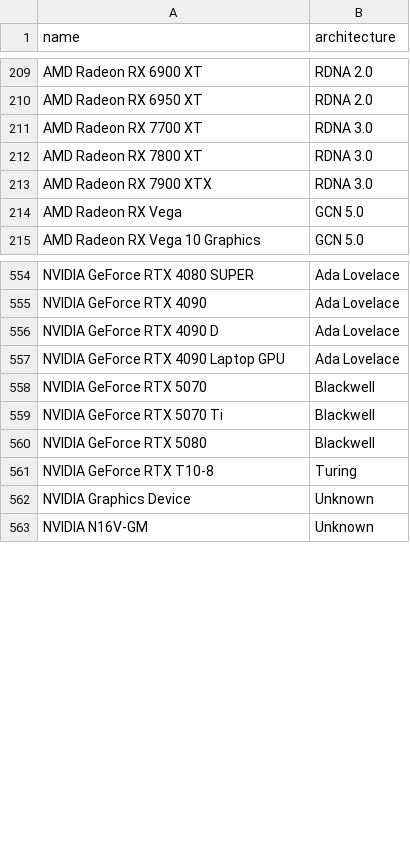
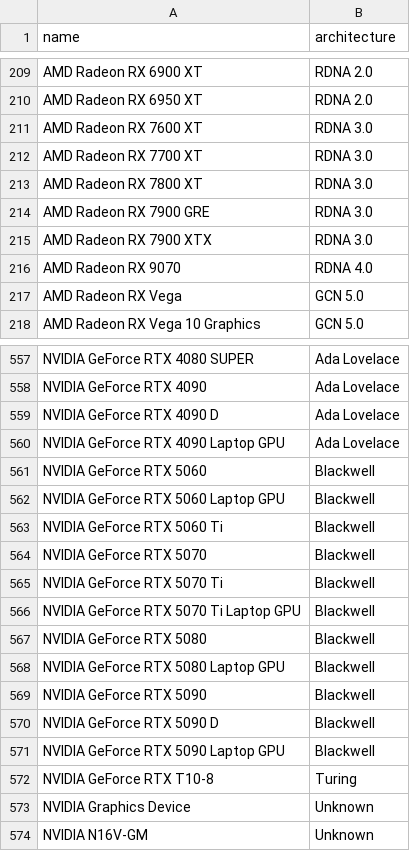
Before and after one commit to Devaniti/SteamHWSurveyGPUArchStats, a CSV file: arch_mapping.csv, drawn as a sheet; only a part is shown, gaps mark what is left out.

```diff
--- a/arch_mapping.csv
+++ b/arch_mapping.csv
@@ -210,5 +210,8 @@ AMD Radeon RX 6900 XT,RDNA 2.0
 AMD Radeon RX 6950 XT,RDNA 2.0
+AMD Radeon RX 7600 XT,RDNA 3.0
 AMD Radeon RX 7700 XT,RDNA 3.0
 AMD Radeon RX 7800 XT,RDNA 3.0
+AMD Radeon RX 7900 GRE,RDNA 3.0
 AMD Radeon RX 7900 XTX,RDNA 3.0
+AMD Radeon RX 9070,RDNA 4.0
 AMD Radeon RX Vega,GCN 5.0
@@ -557,5 +560,13 @@ NVIDIA GeForce RTX 4090 D,Ada Lovelace
 NVIDIA GeForce RTX 4090 Laptop GPU,Ada Lovelace
+NVIDIA GeForce RTX 5060,Blackwell
+NVIDIA GeForce RTX 5060 Laptop GPU,Blackwell
+NVIDIA GeForce RTX 5060 Ti,Blackwell
 NVIDIA GeForce RTX 5070,Blackwell
 NVIDIA GeForce RTX 5070 Ti,Blackwell
+NVIDIA GeForce RTX 5070 Ti Laptop GPU,Blackwell
 NVIDIA GeForce RTX 5080,Blackwell
+NVIDIA GeForce RTX 5080 Laptop GPU,Blackwell
+NVIDIA GeForce RTX 5090,Blackwell
+NVIDIA GeForce RTX 5090 D,Blackwell
+NVIDIA GeForce RTX 5090 Laptop GPU,Blackwell
 NVIDIA GeForce RTX T10-8,Turing
```
Also changed, not shown: arch_stats.csv, arch_stats_dx12.csv, 2 other files.
